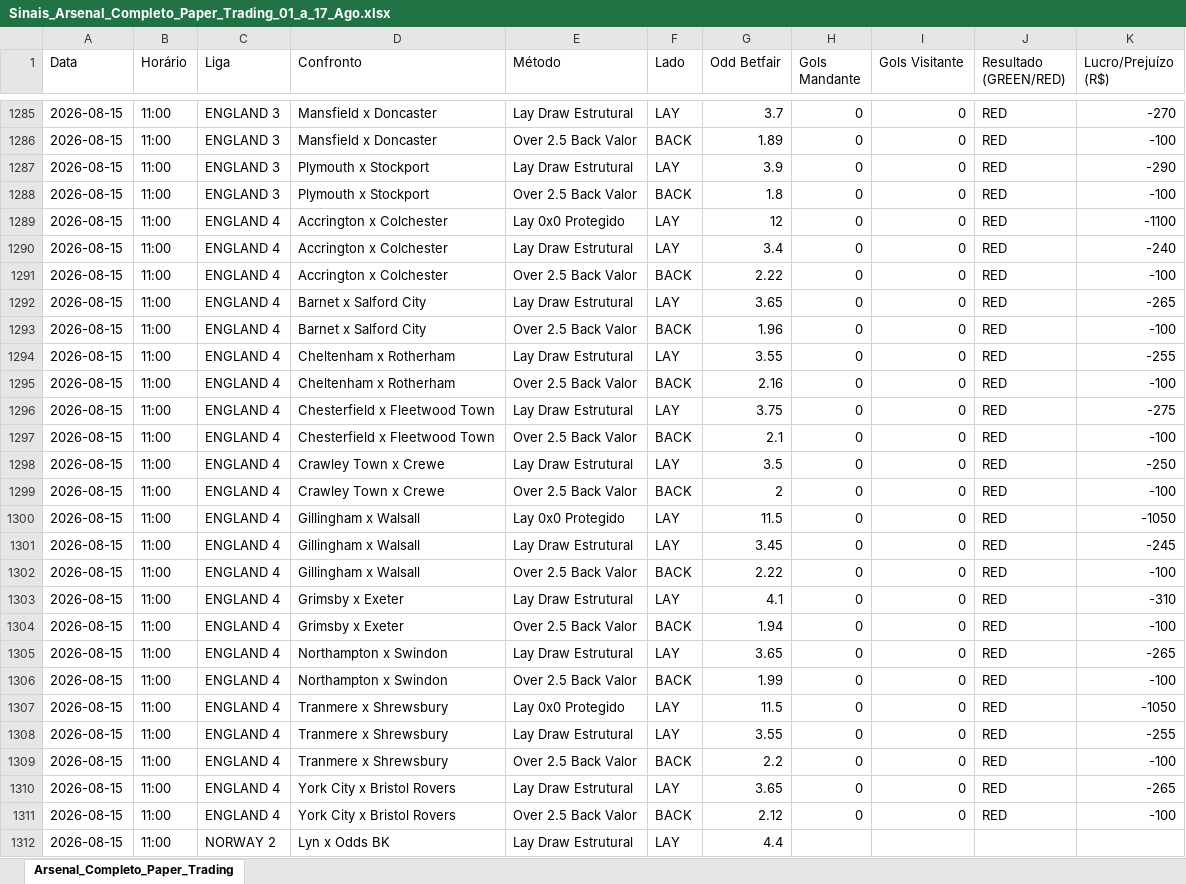
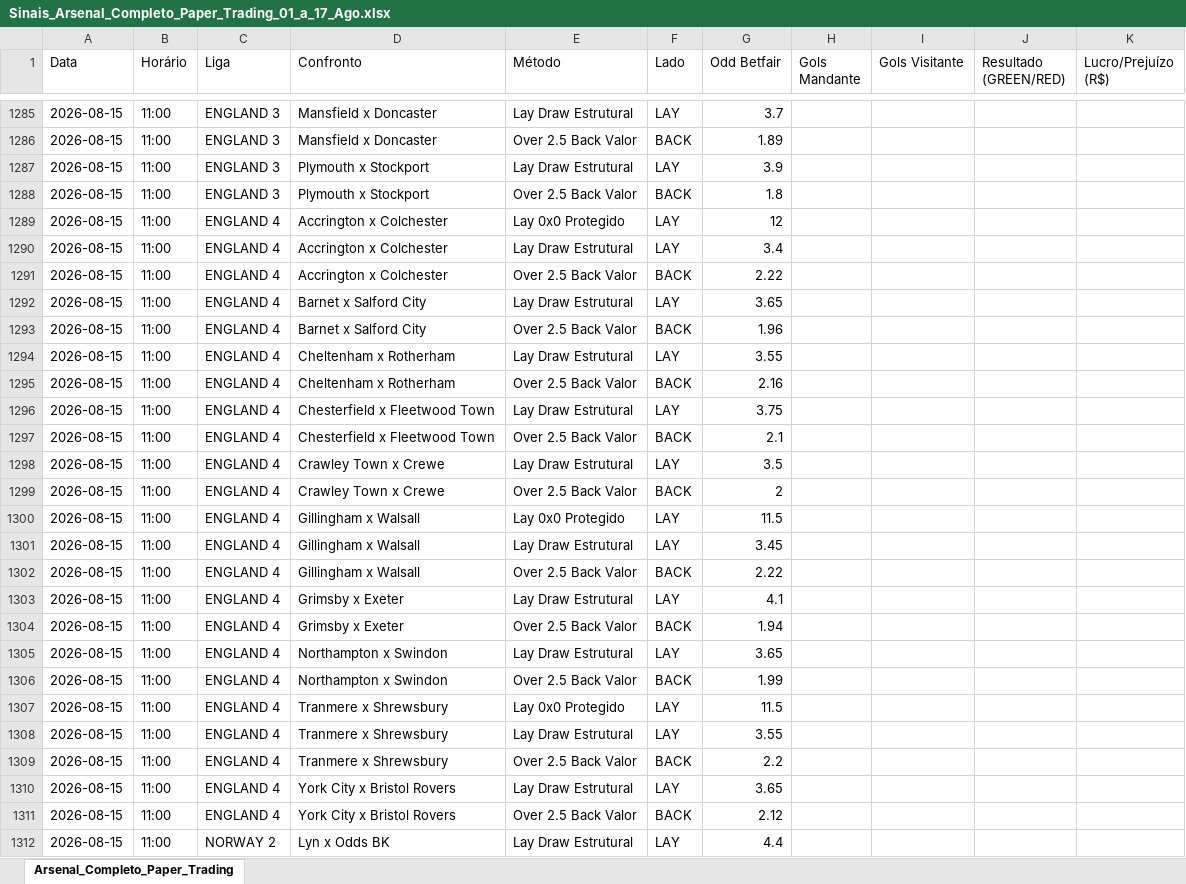
Before and after one commit to rpthiago/ARKAD_PROD, an Excel workbook: Sinais_Arsenal_Completo_Paper_Trading_01_a_17_Ago.xlsx, sheet Arsenal_Completo_Paper_Trading, drawn as a sheet; only a part is shown, gaps mark what is left out; values as stored, in another font and other column widths than the file's, no cell formats; the diff covers the shown part only; the diff names each change by its address in the sheet, - before the commit and + after, or states it on an @@ line.

```diff
--- a/Sinais_Arsenal_Completo_Paper_Trading_01_a_17_Ago.xlsx (sheet Arsenal_Completo_Paper_Trading)
+++ b/Sinais_Arsenal_Completo_Paper_Trading_01_a_17_Ago.xlsx (sheet Arsenal_Completo_Paper_Trading)
-H1285:H1311 (Gols Mandante): 0
+H1285:H1311 (Gols Mandante): (empty)
-I1285:I1311 (Gols Visitante): 0
+I1285:I1311 (Gols Visitante): (empty)
-J1285:J1311 (Resultado (GREEN/RED)): RED
+J1285:J1311 (Resultado (GREEN/RED)): (empty)
-K1285 (Lucro/Prejuízo (R$)): -270
+K1285 (Lucro/Prejuízo (R$)): (empty)
-K1286 (Lucro/Prejuízo (R$)): -100
+K1286 (Lucro/Prejuízo (R$)): (empty)
-K1287 (Lucro/Prejuízo (R$)): -290
+K1287 (Lucro/Prejuízo (R$)): (empty)
-K1288 (Lucro/Prejuízo (R$)): -100
+K1288 (Lucro/Prejuízo (R$)): (empty)
-K1289 (Lucro/Prejuízo (R$)): -1100
+K1289 (Lucro/Prejuízo (R$)): (empty)
-K1290 (Lucro/Prejuízo (R$)): -240
+K1290 (Lucro/Prejuízo (R$)): (empty)
-K1291 (Lucro/Prejuízo (R$)): -100
+K1291 (Lucro/Prejuízo (R$)): (empty)
-K1292 (Lucro/Prejuízo (R$)): -265
+K1292 (Lucro/Prejuízo (R$)): (empty)
-K1293 (Lucro/Prejuízo (R$)): -100
+K1293 (Lucro/Prejuízo (R$)): (empty)
-K1294 (Lucro/Prejuízo (R$)): -255
+K1294 (Lucro/Prejuízo (R$)): (empty)
-K1295 (Lucro/Prejuízo (R$)): -100
+K1295 (Lucro/Prejuízo (R$)): (empty)
-K1296 (Lucro/Prejuízo (R$)): -275
+K1296 (Lucro/Prejuízo (R$)): (empty)
-K1297 (Lucro/Prejuízo (R$)): -100
+K1297 (Lucro/Prejuízo (R$)): (empty)
-K1298 (Lucro/Prejuízo (R$)): -250
+K1298 (Lucro/Prejuízo (R$)): (empty)
-K1299 (Lucro/Prejuízo (R$)): -100
+K1299 (Lucro/Prejuízo (R$)): (empty)
-K1300 (Lucro/Prejuízo (R$)): -1050
+K1300 (Lucro/Prejuízo (R$)): (empty)
-K1301 (Lucro/Prejuízo (R$)): -245
+K1301 (Lucro/Prejuízo (R$)): (empty)
-K1302 (Lucro/Prejuízo (R$)): -100
+K1302 (Lucro/Prejuízo (R$)): (empty)
-K1303 (Lucro/Prejuízo (R$)): -310
+K1303 (Lucro/Prejuízo (R$)): (empty)
-K1304 (Lucro/Prejuízo (R$)): -100
+K1304 (Lucro/Prejuízo (R$)): (empty)
-K1305 (Lucro/Prejuízo (R$)): -265
+K1305 (Lucro/Prejuízo (R$)): (empty)
-K1306 (Lucro/Prejuízo (R$)): -100
+K1306 (Lucro/Prejuízo (R$)): (empty)
-K1307 (Lucro/Prejuízo (R$)): -1050
+K1307 (Lucro/Prejuízo (R$)): (empty)
-K1308 (Lucro/Prejuízo (R$)): -255
+K1308 (Lucro/Prejuízo (R$)): (empty)
-K1309 (Lucro/Prejuízo (R$)): -100
+K1309 (Lucro/Prejuízo (R$)): (empty)
-K1310 (Lucro/Prejuízo (R$)): -265
+K1310 (Lucro/Prejuízo (R$)): (empty)
-K1311 (Lucro/Prejuízo (R$)): -100
+K1311 (Lucro/Prejuízo (R$)): (empty)
```
Also changed, not shown: 1617 edited cells elsewhere in this sheet, cell formats, lay0x3/Sinais_Arsenal_Completo_Paper_Trading_01_a_17_Ago.xlsx.
